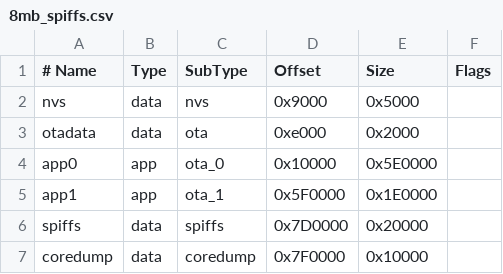
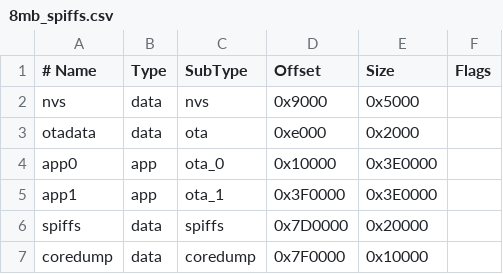
Before and after one commit to Backroom-Labs/eom, a CSV file: 8mb_spiffs.csv, drawn as a sheet.

```diff
--- a/8mb_spiffs.csv
+++ b/8mb_spiffs.csv
@@ -3,4 +3,4 @@ nvs,      data, nvs,      0x9000,   0x5000,
 otadata,  data, ota,      0xe000,   0x2000,
-app0,     app,  ota_0,    0x10000,  0x5E0000,
-app1,     app,  ota_1,    0x5F0000, 0x1E0000,
+app0,     app,  ota_0,    0x10000,  0x3E0000,
+app1,     app,  ota_1,    0x3F0000, 0x3E0000,
 spiffs,   data, spiffs,   0x7D0000, 0x20000,
```
Also changed, not shown: 13 other files.
